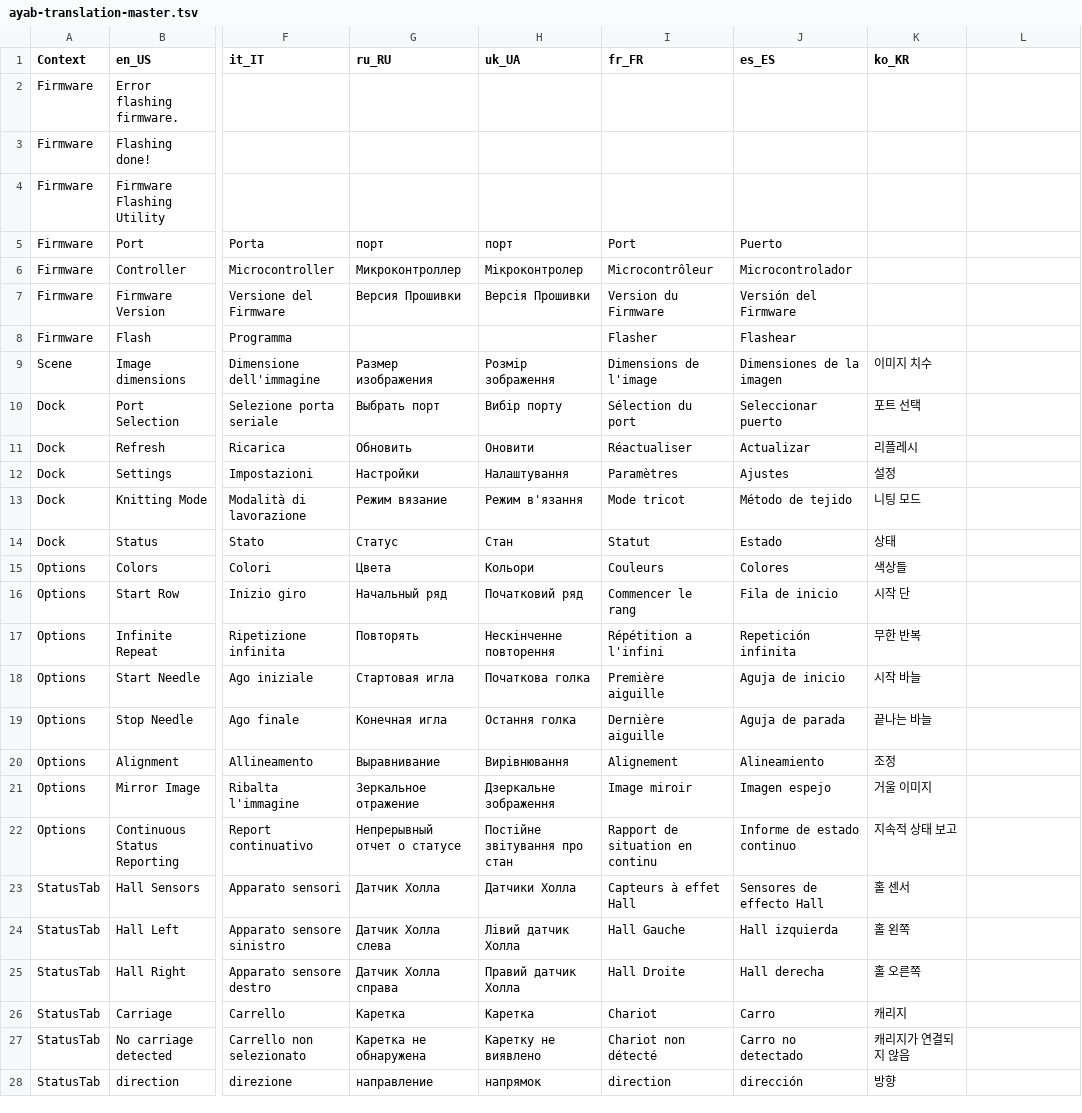
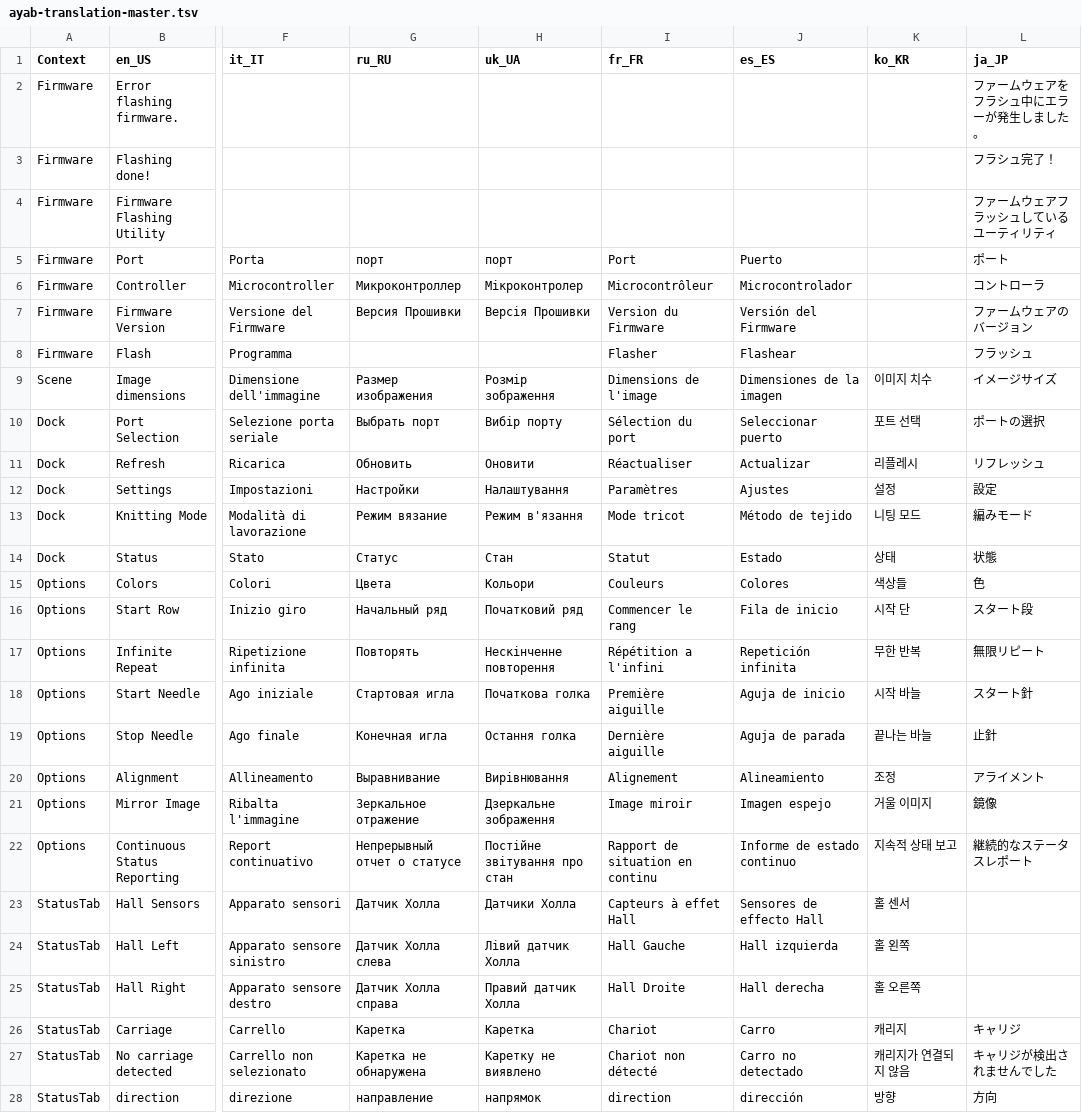
Before and after one commit to AllYarnsAreBeautiful/ayab-desktop, a TSV file: src/main/resources/base/ayab/translations/ayab-translation-master.tsv, drawn as a sheet; only a part is shown, gaps mark what is left out; the diff covers the shown part only; the diff names each change by its address in the sheet, - before the commit and + after, or states it on an @@ line.

Commit message:
Update ayab-translation-master.tsv
Added Japanese translations to the translation master tsv file.

```diff
--- a/src/main/resources/base/ayab/translations/ayab-translation-master.tsv
+++ b/src/main/resources/base/ayab/translations/ayab-translation-master.tsv
-L1: (empty)
+L1: ja_JP
-L2 (ja_JP): (empty)
+L2 (ja_JP): ファームウェアをフラシュ中にエラーが発生しました。
-L3 (ja_JP): (empty)
+L3 (ja_JP): フラシュ完了！
-L4 (ja_JP): (empty)
+L4 (ja_JP): ファームウェアフラッシュしているユーティリティ
-L5 (ja_JP): (empty)
+L5 (ja_JP): ポート
-L6 (ja_JP): (empty)
+L6 (ja_JP): コントローラ
-L7 (ja_JP): (empty)
+L7 (ja_JP): ファームウェアのバージョン
-L8 (ja_JP): (empty)
+L8 (ja_JP): フラッシュ
-L9 (ja_JP): (empty)
+L9 (ja_JP): イメージサイズ
-L10 (ja_JP): (empty)
+L10 (ja_JP): ポートの選択
-L11 (ja_JP): (empty)
+L11 (ja_JP): リフレッシュ
-L12 (ja_JP): (empty)
+L12 (ja_JP): 設定
-L13 (ja_JP): (empty)
+L13 (ja_JP): 編みモード
-L14 (ja_JP): (empty)
+L14 (ja_JP): 状態
-L15 (ja_JP): (empty)
+L15 (ja_JP): 色
-L16 (ja_JP): (empty)
+L16 (ja_JP): スタート段
-L17 (ja_JP): (empty)
+L17 (ja_JP): 無限リピート
-L18 (ja_JP): (empty)
+L18 (ja_JP): スタート針
-L19 (ja_JP): (empty)
+L19 (ja_JP): 止針
-L20 (ja_JP): (empty)
+L20 (ja_JP): アライメント
-L21 (ja_JP): (empty)
+L21 (ja_JP): 鏡像
-L22 (ja_JP): (empty)
+L22 (ja_JP): 継続的なステータスレポート
-L26 (ja_JP): (empty)
+L26 (ja_JP): キャリジ
-L27 (ja_JP): (empty)
+L27 (ja_JP): キャリジが検出されませんでした
-L28 (ja_JP): (empty)
+L28 (ja_JP): 方向
```
Also changed, not shown: 75 edited cells elsewhere in this file.
